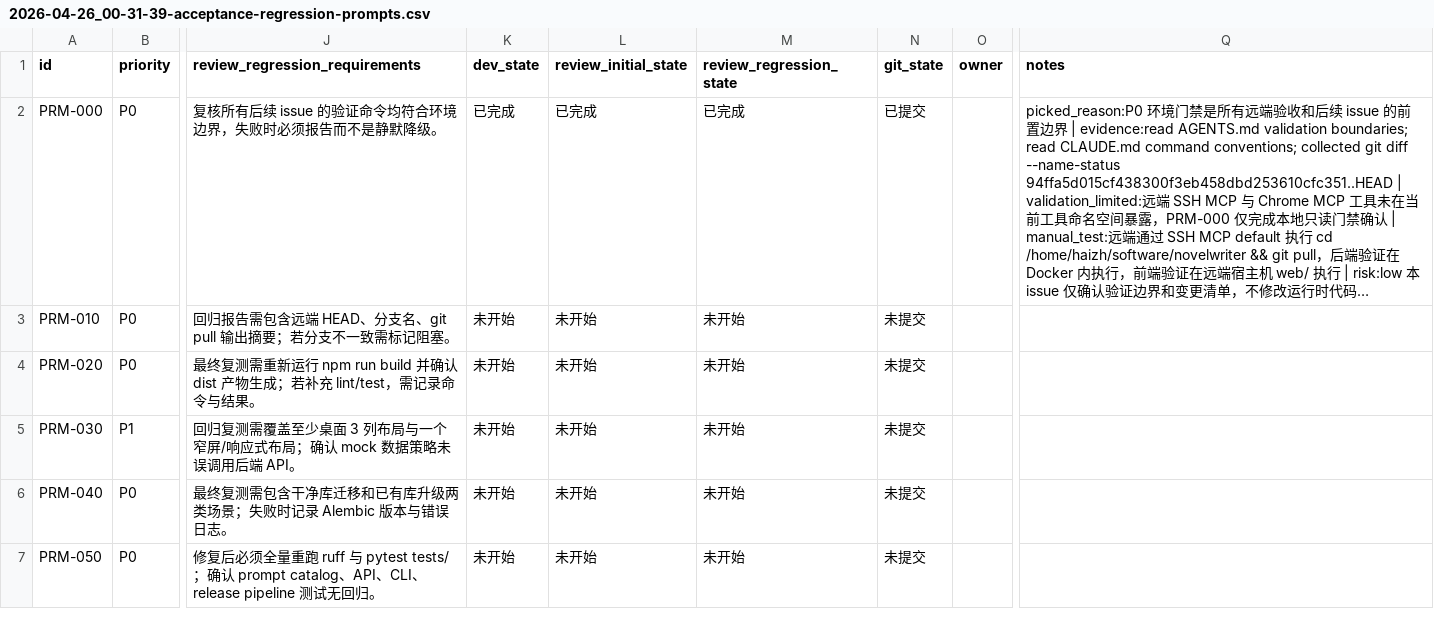
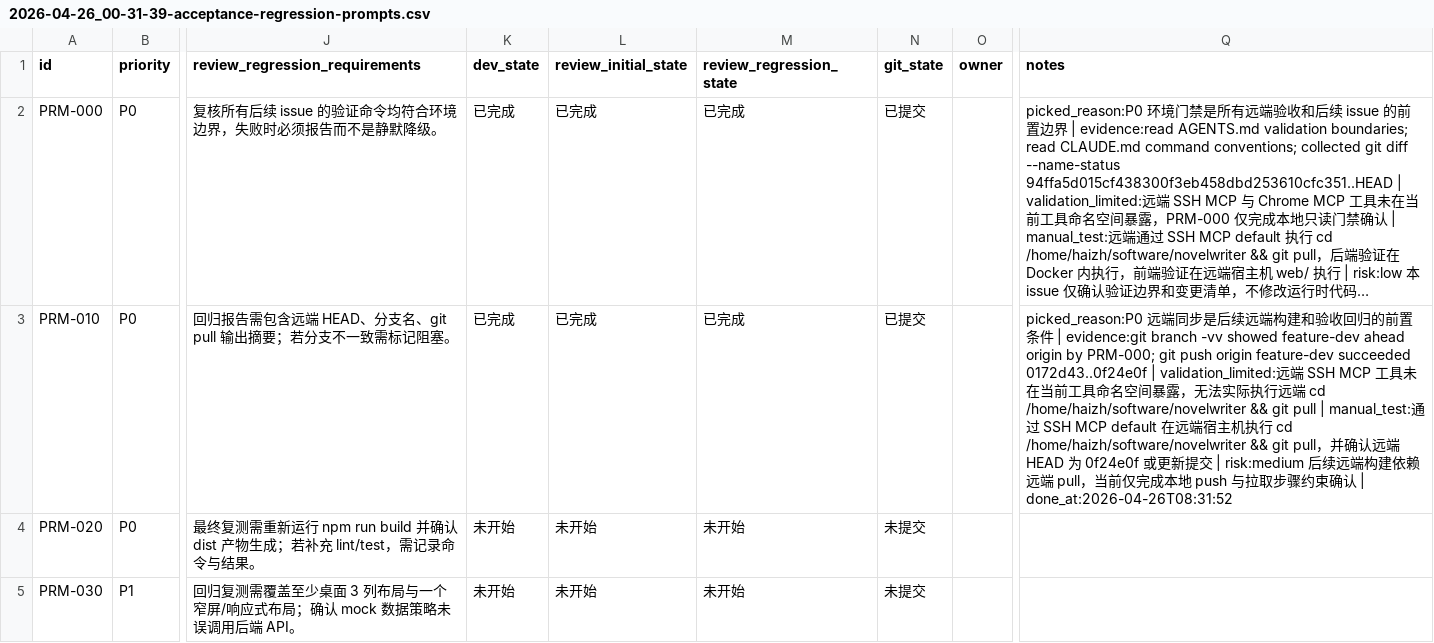
Before and after one commit to 2635064692/novelwriter, a CSV file: issues/2026-04-26_00-31-39-acceptance-regression-prompts.csv, drawn as a sheet; only a part is shown, gaps mark what is left out; the shorter side is filled out with more unchanged rows; long unchanged cells end in …; the diff names each change by its address in the sheet, - before the commit and + after, or states it on an @@ line.

Commit message:
[PRM-010] 同步远端代码并保持 Git 边界

```diff
--- a/issues/2026-04-26_00-31-39-acceptance-regression-prompts.csv
+++ b/issues/2026-04-26_00-31-39-acceptance-regression-prompts.csv
-K3 (dev_state): 未开始
+K3 (dev_state): 已完成
-L3 (review_initial_state): 未开始
+L3 (review_initial_state): 已完成
-M3 (review_regression_state): 未开始
+M3 (review_regression_state): 已完成
-N3 (git_state): 未提交
+N3 (git_state): 已提交
-Q3 (notes): (empty)
+Q3 (notes): picked_reason:P0 远端同步是后续远端构建和验收回归的前置条件 | evidence:git branch -vv showed feature-dev ahead origin by PRM-000; git push origin feature-dev succeeded 0172d43..0f24e0f | validation_limited:远端 SSH MCP 工具未在当前工具命名空间暴露，无法实际执行远端 cd /home/haizh/software/novelwriter && git pull | manual_test:通过 SSH MCP default 在远端宿主机执行 cd /home/haizh/software/novelwriter && git pull，并确认远端 HEAD 为 0f24e0f 或更新提交 | risk:medium 后续远端构建依赖远端 pull，当前仅完成本地 push 与拉取步骤约束确认 | done_at:2026-04-26T08:31:52
```
